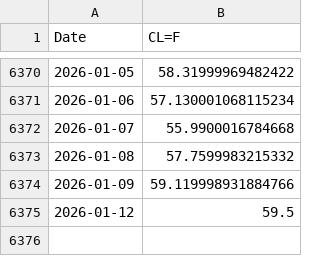
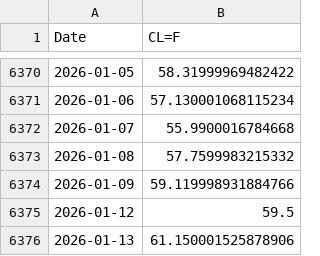
Before and after one commit to Gab1trs/Market-Dashboard, a CSV file: data/Crude_Oil_data.csv, drawn as a sheet; only a part is shown, gaps mark what is left out; the diff names each change by its address in the sheet, - before the commit and + after, or states it on an @@ line.

```diff
--- a/data/Crude_Oil_data.csv
+++ b/data/Crude_Oil_data.csv
+row 6376: 2026-01-13 | 61.150001525878906
```
Also changed, not shown: data/Inflation_Bond_data.csv, data/SPY_data.csv, 42 other files.
